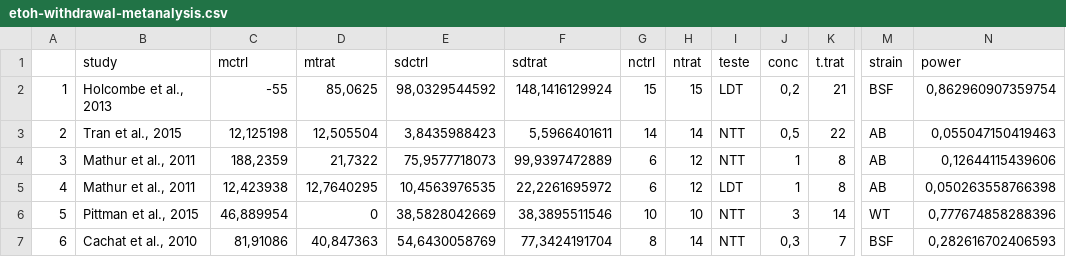
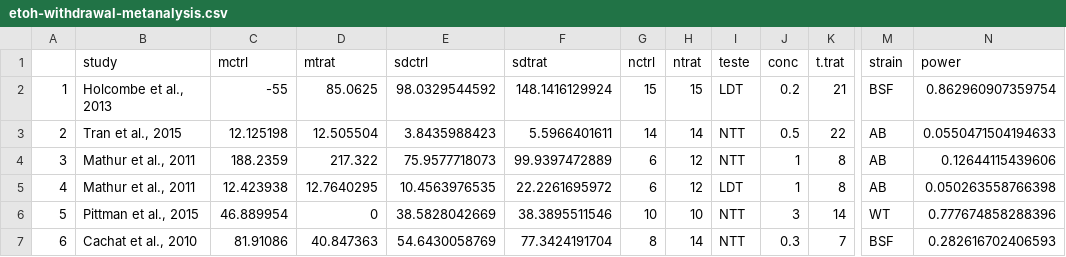
Before and after one commit to lanec-unifesspa/etoh-withdrawal, a CSV file: metanalysis/etoh-withdrawal-metanalysis.csv, drawn as a sheet; only a part is shown, gaps mark what is left out; the diff covers the shown part only; the diff names each change by its address in the sheet, - before the commit and + after, or states it on an @@ line.

Commit message:
Add files via upload

```diff
--- a/metanalysis/etoh-withdrawal-metanalysis.csv
+++ b/metanalysis/etoh-withdrawal-metanalysis.csv
-D2 (mtrat): 85,0625
+D2 (mtrat): 85.0625
-E2 (sdctrl): 98,0329544592
+E2 (sdctrl): 98.0329544592
-F2 (sdtrat): 148,1416129924
+F2 (sdtrat): 148.1416129924
-J2 (conc): 0,2
+J2 (conc): 0.2
-N2 (power): 0,862960907359754
+N2 (power): 0.862960907359754
-C3 (mctrl): 12,125198
+C3 (mctrl): 12.125198
-D3 (mtrat): 12,505504
+D3 (mtrat): 12.505504
-E3 (sdctrl): 3,8435988423
+E3 (sdctrl): 3.8435988423
-F3 (sdtrat): 5,5966401611
+F3 (sdtrat): 5.5966401611
-J3 (conc): 0,5
+J3 (conc): 0.5
-N3 (power): 0,055047150419463
+N3 (power): 0.0550471504194633
-C4 (mctrl): 188,2359
+C4 (mctrl): 188.2359
-D4 (mtrat): 21,7322
+D4 (mtrat): 217.322
-E4 (sdctrl): 75,9577718073
+E4 (sdctrl): 75.9577718073
-F4 (sdtrat): 99,9397472889
+F4 (sdtrat): 99.9397472889
-N4 (power): 0,12644115439606
+N4 (power): 0.12644115439606
-C5 (mctrl): 12,423938
+C5 (mctrl): 12.423938
-D5 (mtrat): 12,7640295
+D5 (mtrat): 12.7640295
-E5 (sdctrl): 10,4563976535
+E5 (sdctrl): 10.4563976535
-F5 (sdtrat): 22,2261695972
+F5 (sdtrat): 22.2261695972
-N5 (power): 0,050263558766398
+N5 (power): 0.050263558766398
-C6 (mctrl): 46,889954
+C6 (mctrl): 46.889954
-E6 (sdctrl): 38,5828042669
+E6 (sdctrl): 38.5828042669
-F6 (sdtrat): 38,3895511546
+F6 (sdtrat): 38.3895511546
-N6 (power): 0,777674858288396
+N6 (power): 0.777674858288396
-C7 (mctrl): 81,91086
+C7 (mctrl): 81.91086
-D7 (mtrat): 40,847363
+D7 (mtrat): 40.847363
-E7 (sdctrl): 54,6430058769
+E7 (sdctrl): 54.6430058769
-F7 (sdtrat): 77,3424191704
+F7 (sdtrat): 77.3424191704
-J7 (conc): 0,3
+J7 (conc): 0.3
-N7 (power): 0,282616702406593
+N7 (power): 0.282616702406593
```
Also changed, not shown: 1 added row and 77 edited cells elsewhere in this file.
